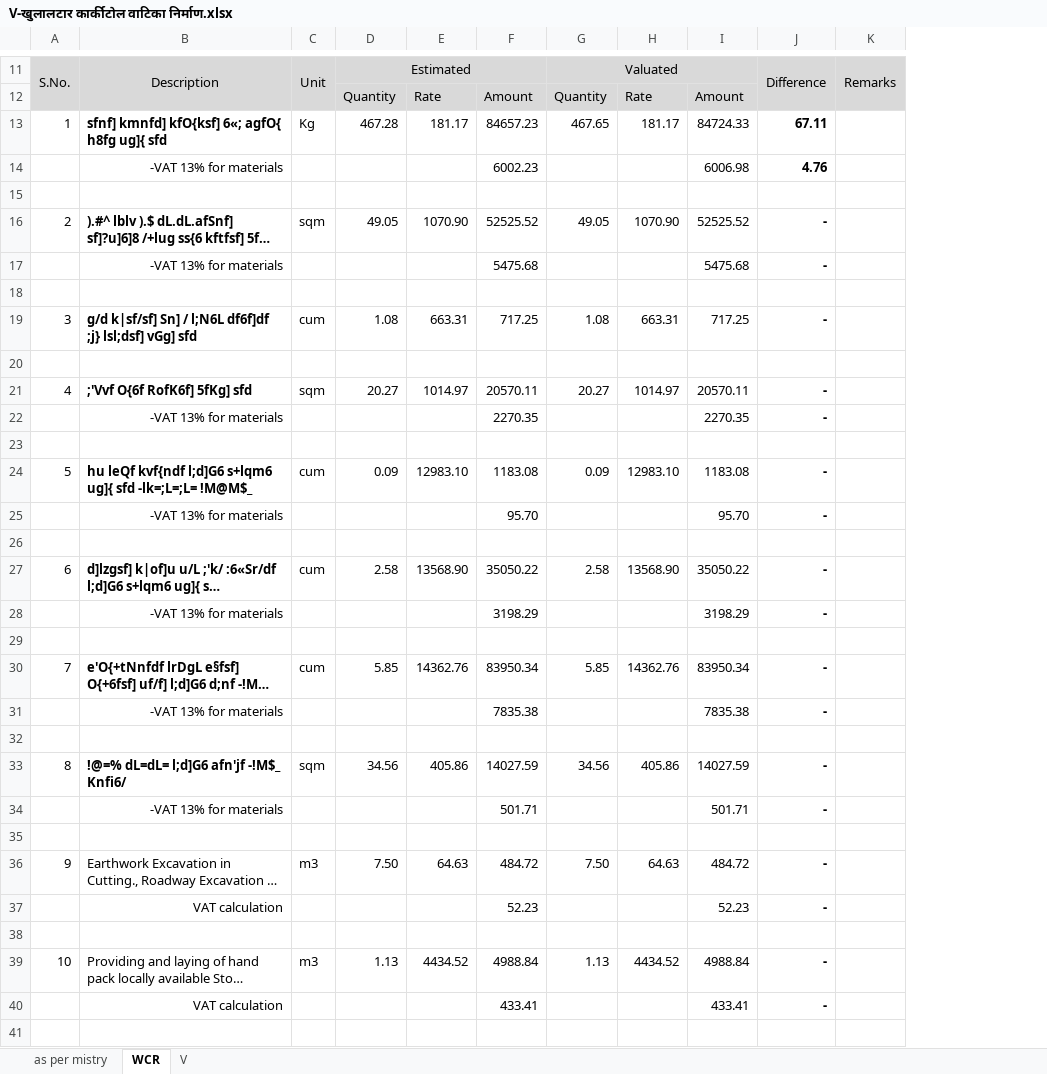
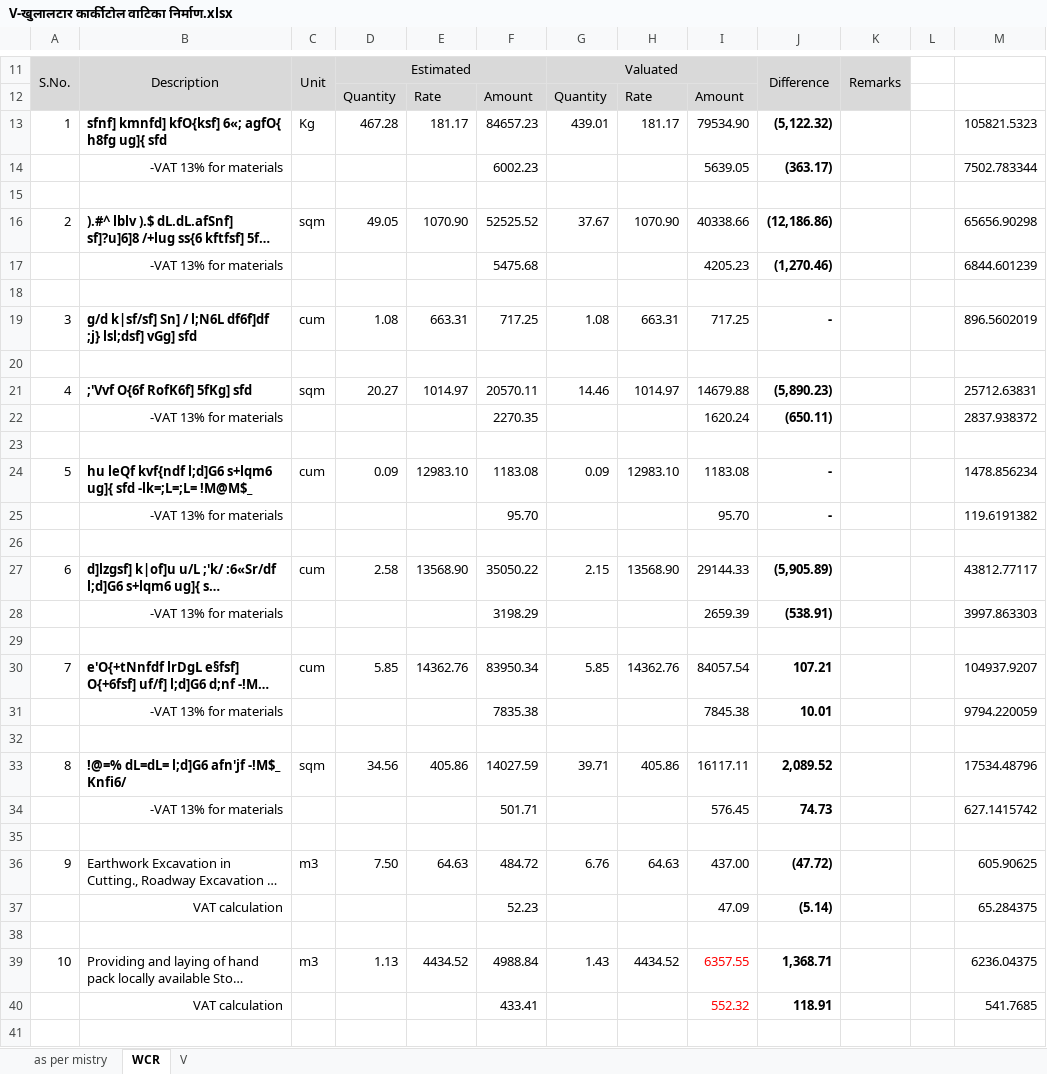
Before and after one commit to suwalcrystal/ofc, an Excel workbook: ofc/estimates/khulaltaar baatika truss/V-खुलालटार कार्कीटोल वाटिका निर्माण.xlsx, sheet WCR, drawn as a sheet; only a part is shown, gaps mark what is left out; long unchanged cells end in …; values as stored, in another font and other column widths than the file's, no borders; removed rows and columns are numbered as before the commit, all else as after; the diff covers the shown part only; the diff names each change by its address in the sheet, - before the commit and + after, or states it on an @@ line.

```diff
--- a/ofc/estimates/khulaltaar baatika truss/V-खुलालटार कार्कीटोल वाटिका निर्माण.xlsx (sheet WCR)
+++ b/ofc/estimates/khulaltaar baatika truss/V-खुलालटार कार्कीटोल वाटिका निर्माण.xlsx (sheet WCR)
-column J, rows 11-40: Difference |  | 67.11 | 4.76 |  | - | - |  | - |  | - | - |  | - | - |  | - | - |  | - | - |  | - | - |  | - | - |  | - | -
+column J, rows 11-40: Difference |  | (5,122.32) | (363.17) |  | (12,186.86) | (1,270.46) |  | - |  | (5,890.23) | (650.11) |  | - | - |  | (5,905.89) | (538.91) |  | 107.21 | 10.01 |  | 2,089.52 | 74.73 |  | (47.72) | (5.14) |  | 1,368.71 | 118.91
+column L, empty
+column M, rows 13-40: 105821.5323 | 7502.783344 |  | 65656.90298 | 6844.601239 |  | 896.5602019 |  | 25712.63831 | 2837.938372 |  | 1478.856234 | 119.6191382 |  | 43812.77117 | 3997.863303 |  | 104937.9207 | 9794.220059 |  | 17534.48796 | 627.1415742 |  | 605.90625 | 65.284375 |  | 6236.04375 | 541.7685
-G13: 467.65
+G13: 439.01
-I13: 84724.33
+I13: 79534.90
-I14: 6006.98
+I14: 5639.05
-G16: 49.05
+G16: 37.67
-I16: 52525.52
+I16: 40338.66
-I17: 5475.68
+I17: 4205.23
-G21: 20.27
+G21: 14.46
-I21: 20570.11
+I21: 14679.88
-I22: 2270.35
+I22: 1620.24
-G27: 2.58
+G27: 2.15
-I27: 35050.22
+I27: 29144.33
-I28: 3198.29
+I28: 2659.39
-I30: 83950.34
+I30: 84057.54
-I31: 7835.38
+I31: 7845.38
-G33: 34.56
+G33: 39.71
-I33: 14027.59
+I33: 16117.11
-I34: 501.71
+I34: 576.45
-G36: 7.50
+G36: 6.76
-I36: 484.72
+I36: 437.00
-I37: 52.23
+I37: 47.09
-G39: 1.13
+G39: 1.43
-I39: 4988.84
+I39: 6357.55
-I39:I40 text colour: black
+I39:I40 text colour: #FF0000
-I40: 433.41
+I40: 552.32
```
Also changed, not shown: 7 edited cells elsewhere in this sheet, sheet V, formulas that keep their value, ofc/estimates/बद्री पुडासैनीको घर जाने बाटो ढलान/V_बद्री पुडासैनीको घर जाने बाटो ढलान.xlsx, 6 other files.
